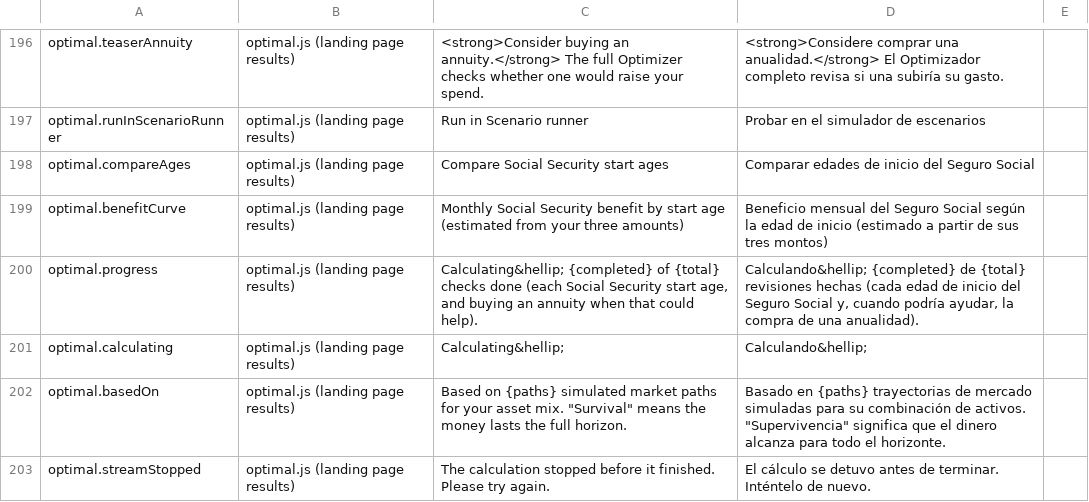
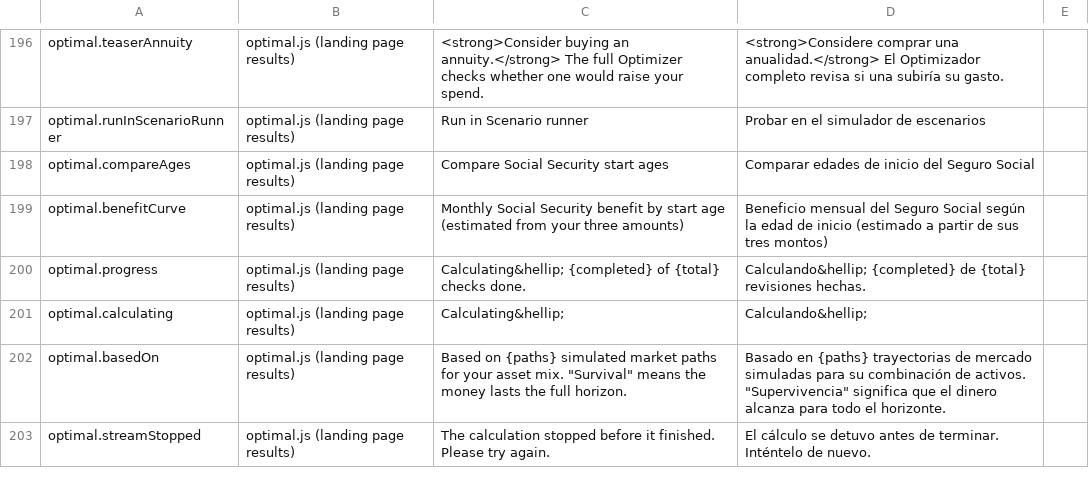
Before and after one commit to esscott1/MonteCarlo, a CSV file: docs/i18n-review.csv, drawn as a sheet; only a part is shown, gaps mark what is left out.

```diff
--- a/docs/i18n-review.csv
+++ b/docs/i18n-review.csv
@@ -199,3 +199,3 @@
 "optimal.benefitCurve","optimal.js (landing page results)","Monthly Social Security benefit by start age (estimated from your three amounts)","Beneficio mensual del Seguro Social según la edad de inicio (estimado a partir de sus tres montos)",""
-"optimal.progress","optimal.js (landing page results)","Calculating&hellip; {completed} of {total} checks done (each Social Security start age, and buying an annuity when that could help).","Calculando&hellip; {completed} de {total} revisiones hechas (cada edad de inicio del Seguro Social y, cuando podría ayudar, la compra de una anualidad).",""
+"optimal.progress","optimal.js (landing page results)","Calculating&hellip; {completed} of {total} checks done.","Calculando&hellip; {completed} de {total} revisiones hechas.",""
 "optimal.calculating","optimal.js (landing page results)","Calculating&hellip;","Calculando&hellip;",""
```
Also changed, not shown: 4 other files.
